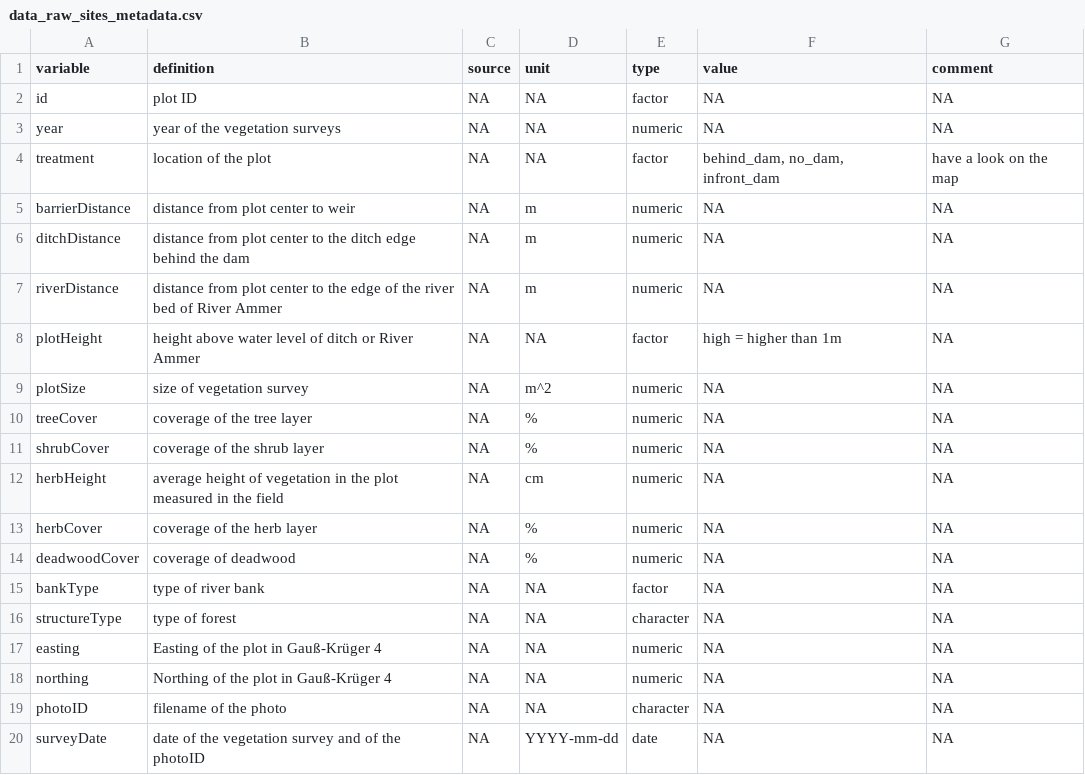
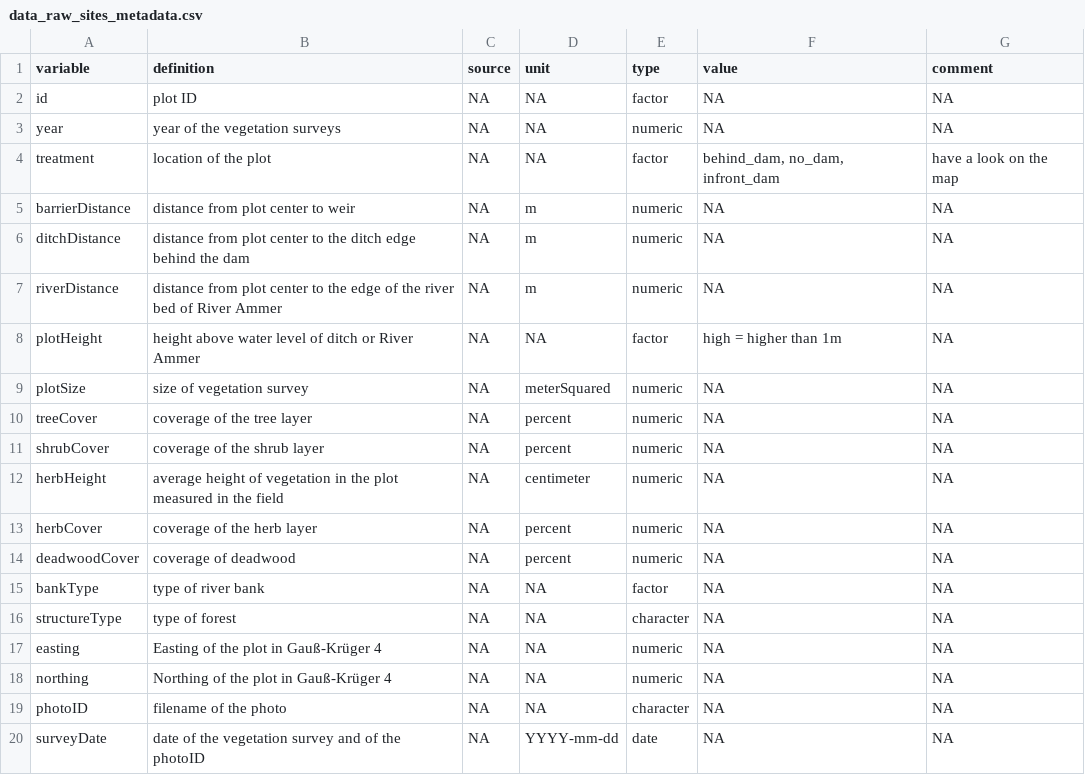
Before and after one commit to markus1bauer/2018_alluvial_forest_river_ammer, a CSV file: data/raw/data_raw_sites_metadata.csv, drawn as a sheet; the diff names each change by its address in the sheet, - before the commit and + after, or states it on an @@ line.

Commit message:
Update data_raw_sites_metadata.csv

```diff
--- a/data/raw/data_raw_sites_metadata.csv
+++ b/data/raw/data_raw_sites_metadata.csv
-D9 (unit): m^2
+D9 (unit): meterSquared
-D10:D11 (unit): %
+D10:D11 (unit): percent
-D12 (unit): cm
+D12 (unit): centimeter
-D13:D14 (unit): %
+D13:D14 (unit): percent
```
